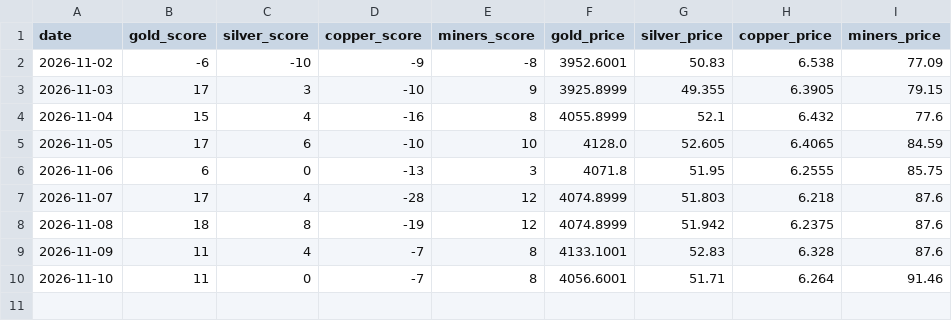
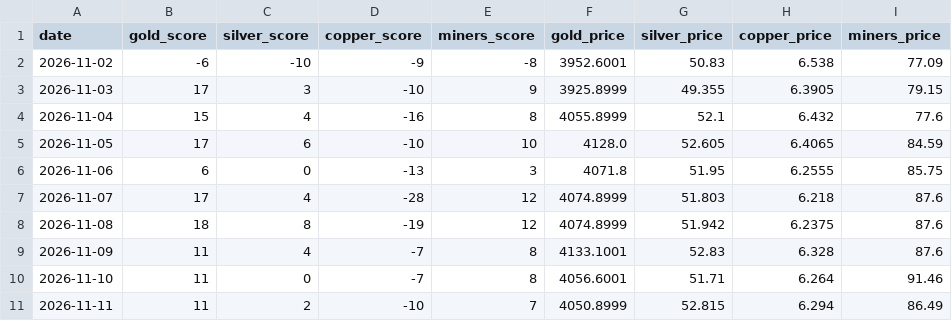
Before and after one commit to FizzaMubeen/metals, a CSV file: data/history.csv, drawn as a sheet; the diff names each change by its address in the sheet, - before the commit and + after, or states it on an @@ line.

Commit message:
Daily data 2026-11-11

```diff
--- a/data/history.csv
+++ b/data/history.csv
+row 11: 2026-11-11 | 11 | 2 | -10 | 7 | 4050.8999 | 52.815 | 6.294 | 86.49
```
Also changed, not shown: 1 other file.
